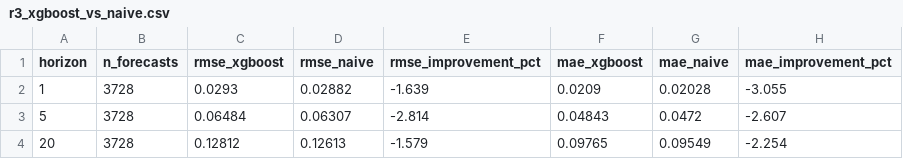
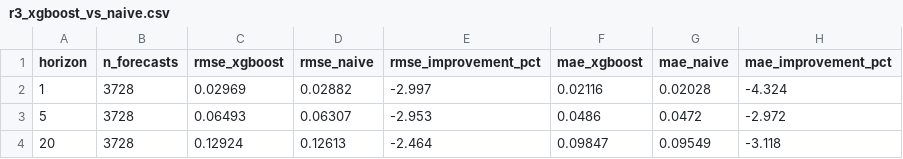
Before and after one commit to nholguinrh/DAMO-699-Capstone-project-GRP5, a CSV file: outputs/r3_xgboost_vs_naive.csv, drawn as a sheet.

```diff
--- a/outputs/r3_xgboost_vs_naive.csv
+++ b/outputs/r3_xgboost_vs_naive.csv
@@ -1,4 +1,4 @@
 horizon,n_forecasts,rmse_xgboost,rmse_naive,rmse_improvement_pct,mae_xgboost,mae_naive,mae_improvement_pct
-1,3728,0.0293,0.02882,-1.639,0.0209,0.02028,-3.055
-5,3728,0.06484,0.06307,-2.814,0.04843,0.0472,-2.607
-20,3728,0.12812,0.12613,-1.579,0.09765,0.09549,-2.254
+1,3728,0.02969,0.02882,-2.997,0.02116,0.02028,-4.324
+5,3728,0.06493,0.06307,-2.953,0.0486,0.0472,-2.972
+20,3728,0.12924,0.12613,-2.464,0.09847,0.09549,-3.118
```
Also changed, not shown: outputs/clark_west_test_results.csv, outputs/r3_regime_segmented_metrics.csv, 14 other files.
